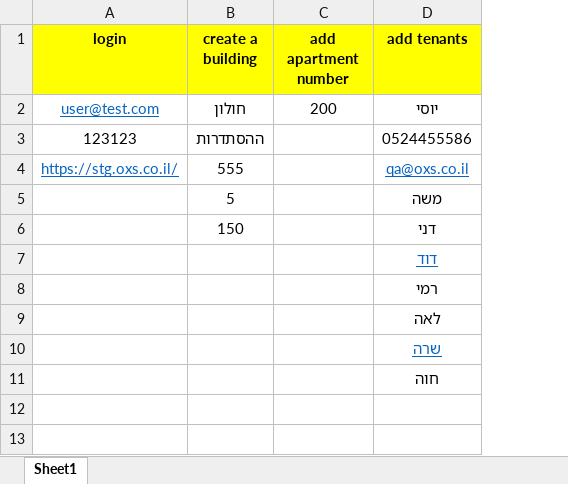
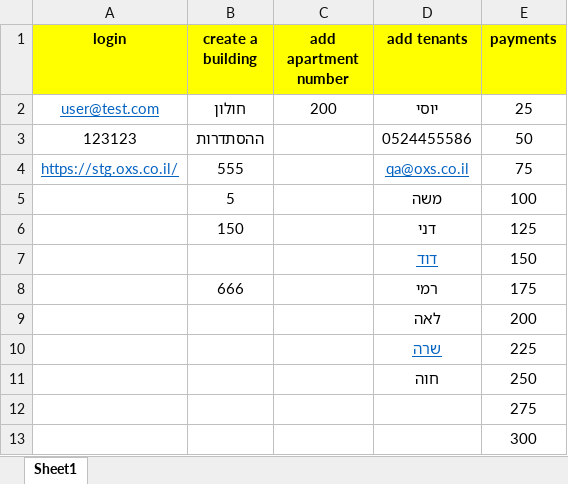
Before and after one commit to GalSened/AutOxs, an Excel workbook: data.xlsx, sheet Sheet1, drawn as a sheet; values as stored, in another font and other column widths than the file's, no borders; the diff names each change by its address in the sheet, - before the commit and + after, or states it on an @@ line.

```diff
--- a/data.xlsx (sheet Sheet1)
+++ b/data.xlsx (sheet Sheet1)
+column E (payments), rows 2-11: 25 | 50 | 75 | 100 | 125 | 150 | 175 | 200 | 225 | 250
-B8 (create a building): (empty)
+B8 (create a building): 666
+row 12:  |  |  |  | 275
+row 13:  |  |  |  | 300
```
Also changed, not shown: 1 other file.
